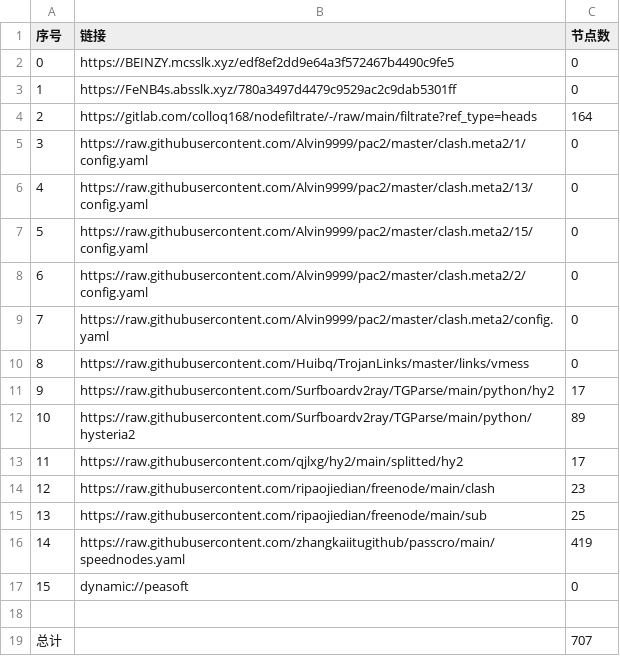
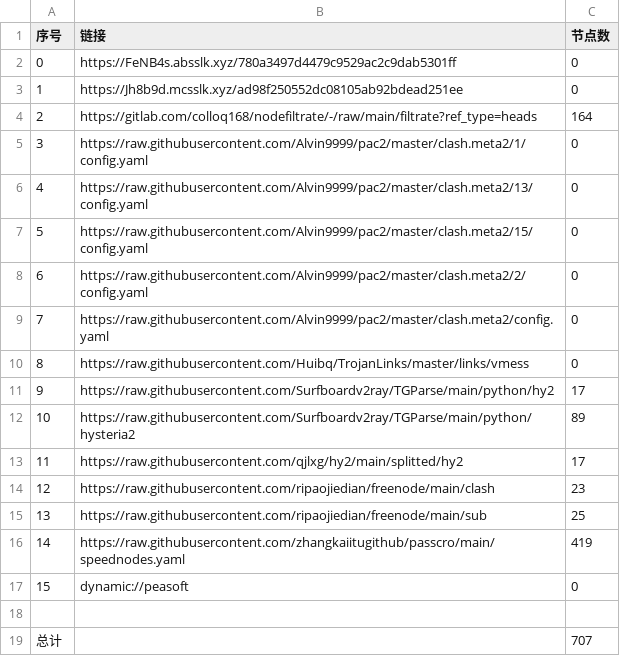
Before and after one commit to ggmsub/AutoMergePublicNodes, a CSV file: list_result.csv, drawn as a sheet.

```diff
--- a/list_result.csv
+++ b/list_result.csv
@@ -1,4 +1,4 @@
 序号,链接,节点数
-0,https://BEINZY.mcsslk.xyz/edf8ef2dd9e64a3f572467b4490c9fe5,0
-1,https://FeNB4s.absslk.xyz/780a3497d4479c9529ac2c9dab5301ff,0
+0,https://FeNB4s.absslk.xyz/780a3497d4479c9529ac2c9dab5301ff,0
+1,https://Jh8b9d.mcsslk.xyz/ad98f250552dc08105ab92bdead251ee,0
 2,https://gitlab.com/colloq168/nodefiltrate/-/raw/main/filtrate?ref_type=heads,164
```
Also changed, not shown: 5 other files.
